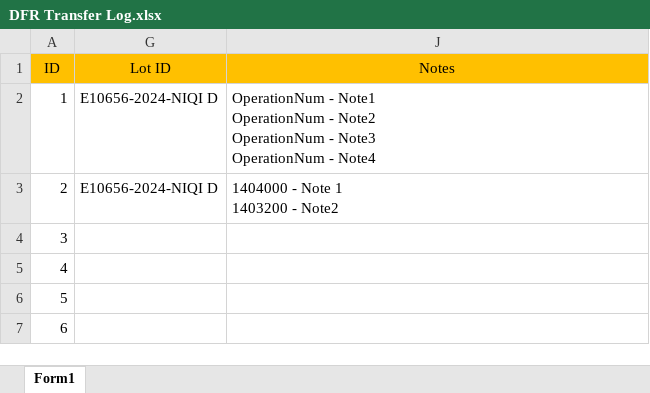
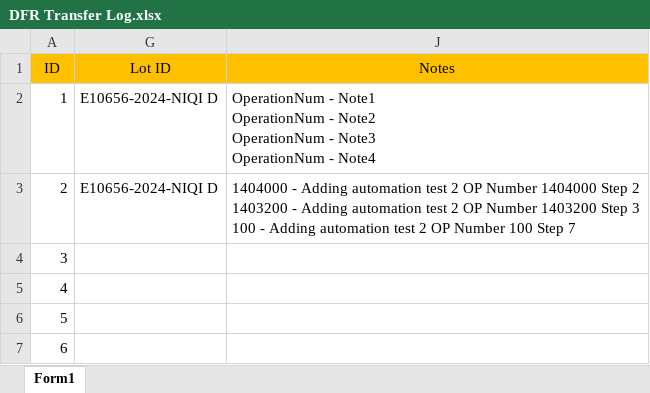
Before and after one commit to stefan0318/WIPTrack-Helper, an Excel workbook: DFR Transfer Log.xlsx, sheet Form1, drawn as a sheet; only a part is shown; values as stored, in another font and other column widths than the file's, no borders; table styles not drawn; ↵ is a line break in a cell; the diff names each change by its address in the sheet, - before the commit and + after, or states it on an @@ line.

Commit message:
Feat: Added lot to XL data GUI

```diff
--- a/DFR Transfer Log.xlsx (sheet Form1)
+++ b/DFR Transfer Log.xlsx (sheet Form1)
-J3 (Notes): 1404000 - Note 1 ↵ 1403200 - Note2
+J3 (Notes): 1404000 - Adding automation test 2 OP Number 1404000 Step 2 ↵ 1403200 - Adding automation test 2 OP Number 1403200 Step 3 ↵ 100 - Adding automation test 2 OP Number 100 Step 7
```
Also changed, not shown: 6 other files.
